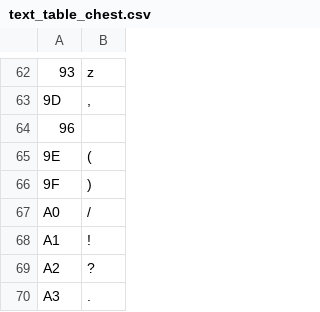
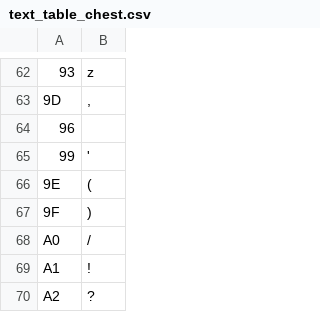
Before and after one commit to caerulius/FFVCareerDay, a CSV file: utilities/data/tables/text_table_chest.csv, drawn as a sheet; only a part is shown, gaps mark what is left out; the shorter side is filled out with more unchanged rows; the diff names each change by its address in the sheet, - before the commit and + after, or states it on an @@ line.

```diff
--- a/utilities/data/tables/text_table_chest.csv
+++ b/utilities/data/tables/text_table_chest.csv
+row 65: 99 | '
```
Also changed, not shown: utilities/data/tables/enemy_data.csv, utilities/data/tables/rewards.csv, 18 other files.
